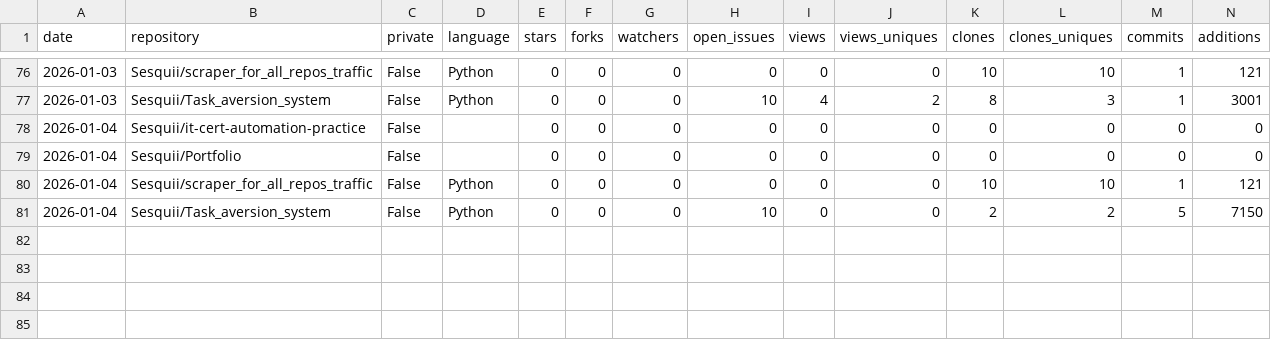
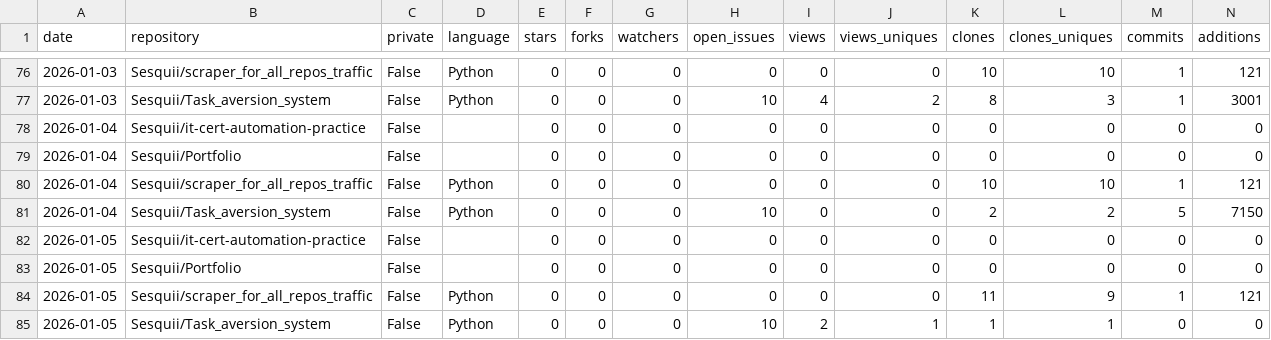
Before and after one commit to Sesquii/scraper_for_all_repos_traffic, a CSV file: github_repo_data.csv, drawn as a sheet; only a part is shown, gaps mark what is left out; rows hold the shown columns only; the diff names each change by its address in the sheet, - before the commit and + after, or states it on an @@ line.

```diff
--- a/github_repo_data.csv
+++ b/github_repo_data.csv
+row 82: 2026-01-05 | Sesquii/it-cert-automation-practice | False |  | 0 | 0 | 0 | 0 | 0 | 0 | 0 | 0 | 0 | 0
+row 83: 2026-01-05 | Sesquii/Portfolio | False |  | 0 | 0 | 0 | 0 | 0 | 0 | 0 | 0 | 0 | 0
+row 84: 2026-01-05 | Sesquii/scraper_for_all_repos_traffic | False | Python | 0 | 0 | 0 | 0 | 0 | 0 | 11 | 9 | 1 | 121
+row 85: 2026-01-05 | Sesquii/Task_aversion_system | False | Python | 0 | 0 | 0 | 10 | 2 | 1 | 1 | 1 | 0 | 0
```
Also changed, not shown: 1 other file.
